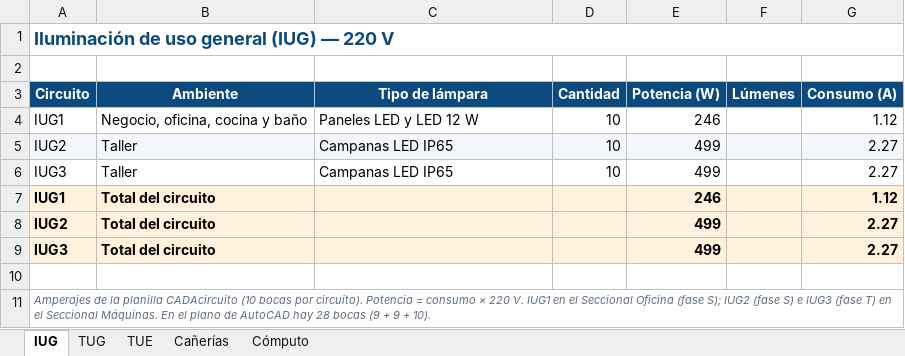
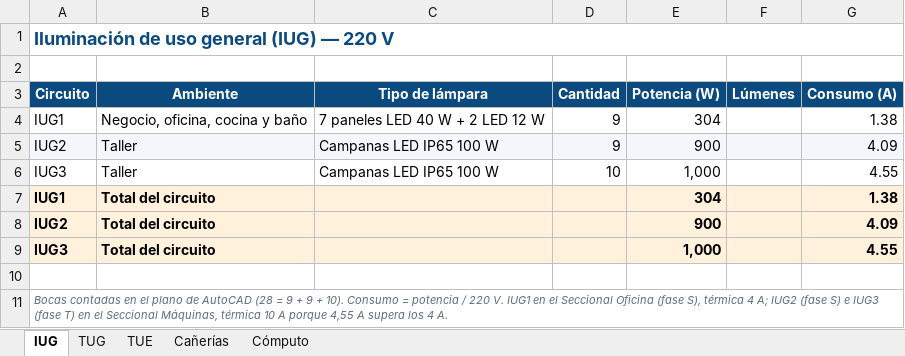
Before and after one commit to dicarlantoniooctavio-create/carpinteria-vortex, an Excel workbook: PRINCIPAL/01_Proyecto_Organizado/instalacion-electrica/calculos/Planillas_Carpinteria_Vortex.xlsx, sheet IUG, drawn as a sheet; values as stored, in another font and other column widths than the file's, no borders; the diff names each change by its address in the sheet, - before the commit and + after, or states it on an @@ line.

Commit message:
Iluminación con térmica de 10 A y correcciones de la presentación
- IUG2 (9 campanas de 100 W, 4,09 A) e IUG3 (10 campanas, 4,55 A) superaban
  la térmica de 4 A: pasan a GE G62C10. IUG1 recalculado (304 W, 1,38 A).
- Fases con todo andando: R 78,33 A, S 74,88 A, T 73,96 A; potencia
  demandada 33,84 kW e instalada 37,34 kW. Web, presentación, planillas
  y README actualizados.
- Secciones_y_Circuitos: compresor 1 (5587 W, 11,48 A) y totales al día.
- Presentación: lupa sin márgenes vacíos y toque largo tolerante,
  ajuste de alto sin observer, precio 13.526,74, barrido del despiece
  dentro de la hoja.
- Se quita la copia duplicada de la presentación y se regenera
  Vortex_Web.zip con rutas '/'. Tamaños de archivos corregidos en la web.

Pendiente del equipo: informe Word/PDF, Unifilar.dwg y multifilar de
máquinas siguen mostrando 4 A en IUG2 e IUG3.

```diff
--- a/PRINCIPAL/01_Proyecto_Organizado/instalacion-electrica/calculos/Planillas_Carpinteria_Vortex.xlsx (sheet IUG)
+++ b/PRINCIPAL/01_Proyecto_Organizado/instalacion-electrica/calculos/Planillas_Carpinteria_Vortex.xlsx (sheet IUG)
-C4 (Tipo de lámpara): Paneles LED y LED 12 W
+C4 (Tipo de lámpara): 7 paneles LED 40 W + 2 LED 12 W
-D4:D5 (Cantidad): 10
+D4:D5 (Cantidad): 9
-E4 (Potencia (W)): 246
+E4 (Potencia (W)): 304
-G4 (Consumo (A)): 1.12
+G4 (Consumo (A)): 1.38
-C5:C6 (Tipo de lámpara): Campanas LED IP65
+C5:C6 (Tipo de lámpara): Campanas LED IP65 100 W
-E5 (Potencia (W)): 499
+E5 (Potencia (W)): 900
-G5 (Consumo (A)): 2.27
+G5 (Consumo (A)): 4.09
-E6 (Potencia (W)): 499
+E6 (Potencia (W)): 1,000
-G6 (Consumo (A)): 2.27
+G6 (Consumo (A)): 4.55
-E7 (Potencia (W)): 246
+E7 (Potencia (W)): 304
-G7 (Consumo (A)): 1.12
+G7 (Consumo (A)): 1.38
-E8 (Potencia (W)): 499
+E8 (Potencia (W)): 900
-G8 (Consumo (A)): 2.27
+G8 (Consumo (A)): 4.09
-E9 (Potencia (W)): 499
+E9 (Potencia (W)): 1,000
-G9 (Consumo (A)): 2.27
+G9 (Consumo (A)): 4.55
-A11 (Circuito): Amperajes de la planilla CADAcircuito (10 bocas por circuito). Potencia = consumo × 220 V. IUG1 en el Seccional Oficina (fase S); IUG2 (fase S) e IUG3 (fase T) en el Seccional Máquinas. En el plano de AutoCAD hay 28 bocas (9 + 9 + 10).
+A11 (Circuito): Bocas contadas en el plano de AutoCAD (28 = 9 + 9 + 10). Consumo = potencia / 220 V. IUG1 en el Seccional Oficina (fase S), térmica 4 A; IUG2 (fase S) e IUG3 (fase T) en el Seccional Máquinas, térmica 10 A porque 4,55 A supera los 4 A.
```
Also changed, not shown: sheet Cómputo, PRINCIPAL/04_Web/archivos/Planillas_Carpinteria_Vortex.xlsx, PRINCIPAL/04_Web/archivos/Secciones_y_Circuitos_Vortex.xlsx, 11 other files.
